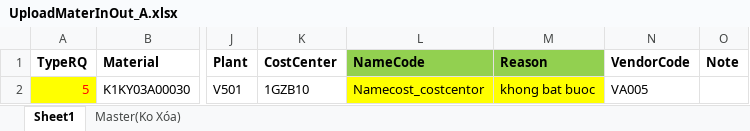
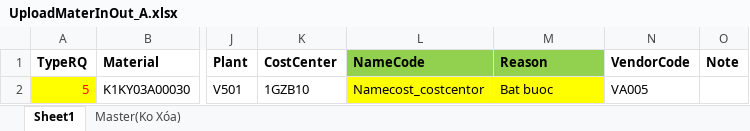
Before and after one commit to thietbicongnghevietnam/Ecome, an Excel workbook: MATERIAL_IN_OUT/Template/UploadMaterInOut_A.xlsx, sheet Sheet1, drawn as a sheet; only a part is shown, gaps mark what is left out; values as stored, in another font and other column widths than the file's, no borders; the diff names each change by its address in the sheet, - before the commit and + after, or states it on an @@ line.

```diff
--- a/MATERIAL_IN_OUT/Template/UploadMaterInOut_A.xlsx (sheet Sheet1)
+++ b/MATERIAL_IN_OUT/Template/UploadMaterInOut_A.xlsx (sheet Sheet1)
-M2 (Reason): khong bat buoc
+M2 (Reason): Bat buoc
```
Also changed, not shown: MATERIAL_IN_OUT/Template/UploadMaterialInOut_B.xlsx, MATERIAL_IN_OUT/obj/Release/Package/PackageTmp/Template/UploadMaterInOut_A.xlsx, 28 other files.
